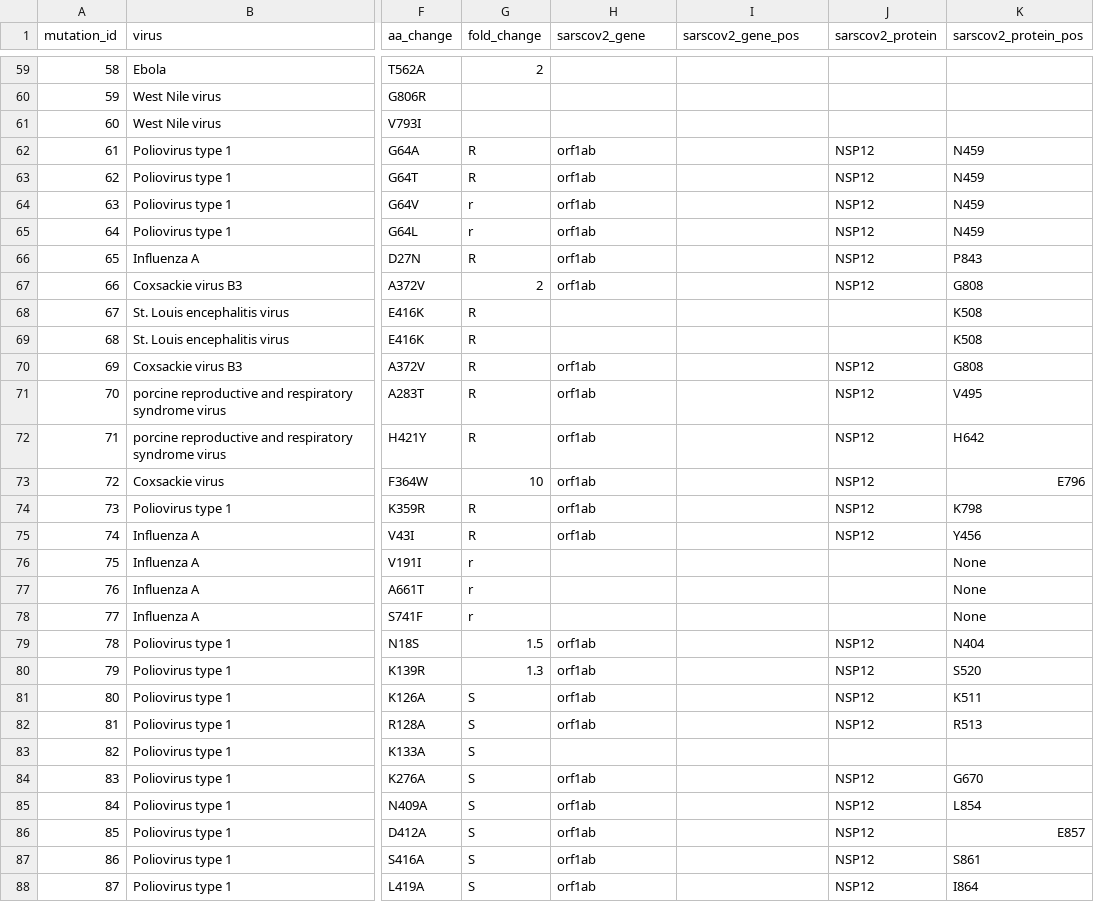
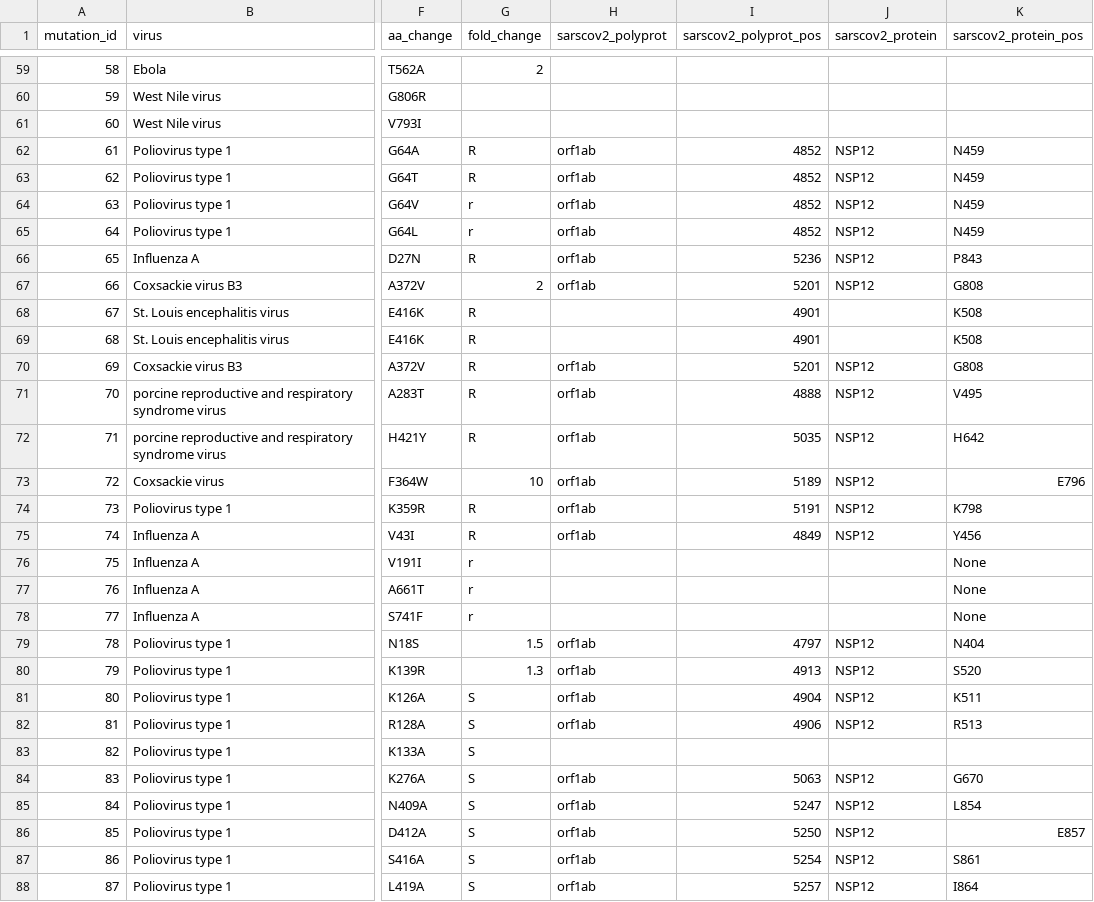
Before and after one commit to ucl-pathgenomics/SARS2-ResistanceDB, a TSV file: rna_antiviral_db.tsv, drawn as a sheet; only a part is shown, gaps mark what is left out; the diff covers the shown part only; the diff names each change by its address in the sheet, - before the commit and + after, or states it on an @@ line.

Commit message:
all mutations now with orf1ab pos

```diff
--- a/rna_antiviral_db.tsv
+++ b/rna_antiviral_db.tsv
-H1: sarscov2_gene
+H1: sarscov2_polyprot
-I1: sarscov2_gene_pos
+I1: sarscov2_polyprot_pos
-I62:I65 (sarscov2_polyprot_pos): (empty)
+I62:I65 (sarscov2_polyprot_pos): 4852
-I66 (sarscov2_polyprot_pos): (empty)
+I66 (sarscov2_polyprot_pos): 5236
-I67 (sarscov2_polyprot_pos): (empty)
+I67 (sarscov2_polyprot_pos): 5201
-I68:I69 (sarscov2_polyprot_pos): (empty)
+I68:I69 (sarscov2_polyprot_pos): 4901
-I70 (sarscov2_polyprot_pos): (empty)
+I70 (sarscov2_polyprot_pos): 5201
-I71 (sarscov2_polyprot_pos): (empty)
+I71 (sarscov2_polyprot_pos): 4888
-I72 (sarscov2_polyprot_pos): (empty)
+I72 (sarscov2_polyprot_pos): 5035
-I73 (sarscov2_polyprot_pos): (empty)
+I73 (sarscov2_polyprot_pos): 5189
-I74 (sarscov2_polyprot_pos): (empty)
+I74 (sarscov2_polyprot_pos): 5191
-I75 (sarscov2_polyprot_pos): (empty)
+I75 (sarscov2_polyprot_pos): 4849
-I79 (sarscov2_polyprot_pos): (empty)
+I79 (sarscov2_polyprot_pos): 4797
-I80 (sarscov2_polyprot_pos): (empty)
+I80 (sarscov2_polyprot_pos): 4913
-I81 (sarscov2_polyprot_pos): (empty)
+I81 (sarscov2_polyprot_pos): 4904
-I82 (sarscov2_polyprot_pos): (empty)
+I82 (sarscov2_polyprot_pos): 4906
-I84 (sarscov2_polyprot_pos): (empty)
+I84 (sarscov2_polyprot_pos): 5063
-I85 (sarscov2_polyprot_pos): (empty)
+I85 (sarscov2_polyprot_pos): 5247
-I86 (sarscov2_polyprot_pos): (empty)
+I86 (sarscov2_polyprot_pos): 5250
-I87 (sarscov2_polyprot_pos): (empty)
+I87 (sarscov2_polyprot_pos): 5254
-I88 (sarscov2_polyprot_pos): (empty)
+I88 (sarscov2_polyprot_pos): 5257
```
Also changed, not shown: 77 edited cells elsewhere in this file.
